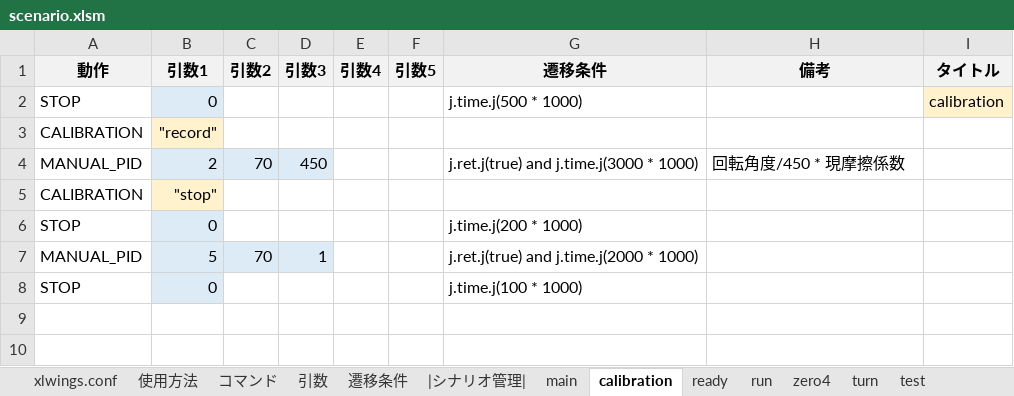
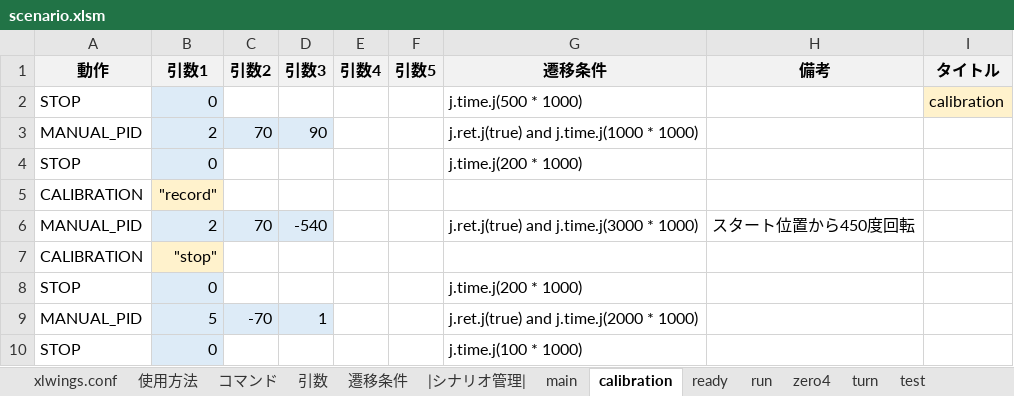
Before and after one commit to Black2856/etrobo2023, an Excel workbook: util/scenario/scenario.xlsm, sheet calibration, drawn as a sheet; values as stored, in another font and other column widths than the file's, no borders; addresses are those after the commit; the diff names each change by its address in the sheet, - before the commit and + after, or states it on an @@ line.

```diff
--- a/util/scenario/scenario.xlsm (sheet calibration)
+++ b/util/scenario/scenario.xlsm (sheet calibration)
+row 3: MANUAL_PID | 2 | 70 | 90 |  |  | j.ret.j(true) and j.time.j(1000 * 1000)
+row 4: STOP | 0 |  |  |  |  | j.time.j(200 * 1000)
-D6 (引数3): 450
+D6 (引数3): -540
-H6 (備考): 回転角度/450 * 現摩擦係数
+H6 (備考): スタート位置から450度回転
-C9 (引数2): 70
+C9 (引数2): -70
```
Also changed, not shown: sheet run, sheet main, 5 other files.
